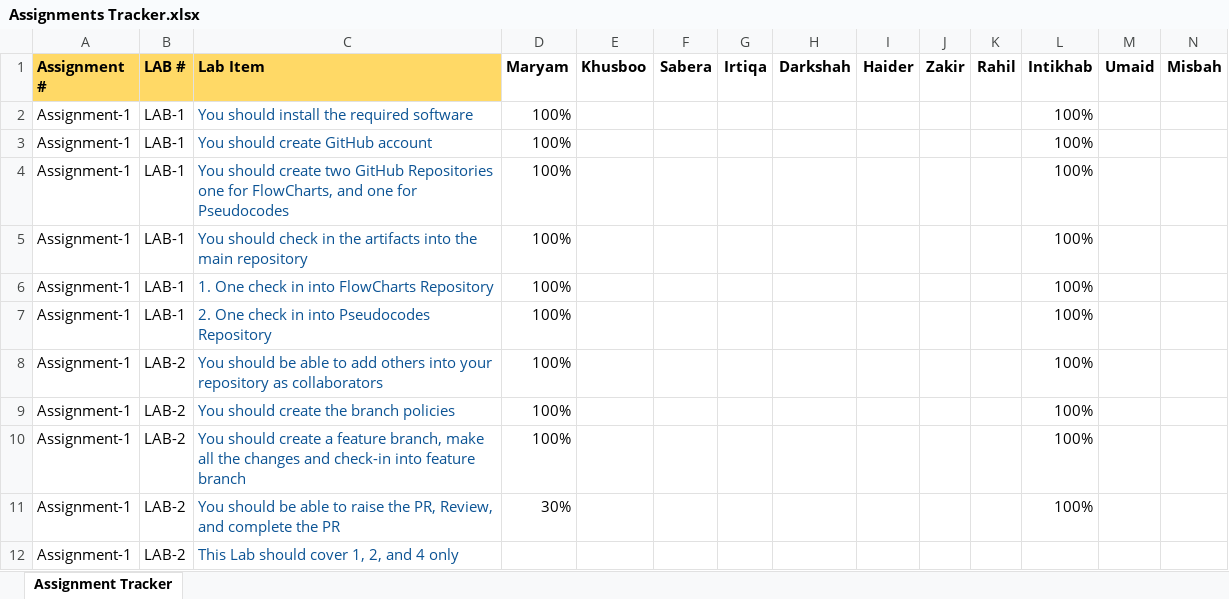
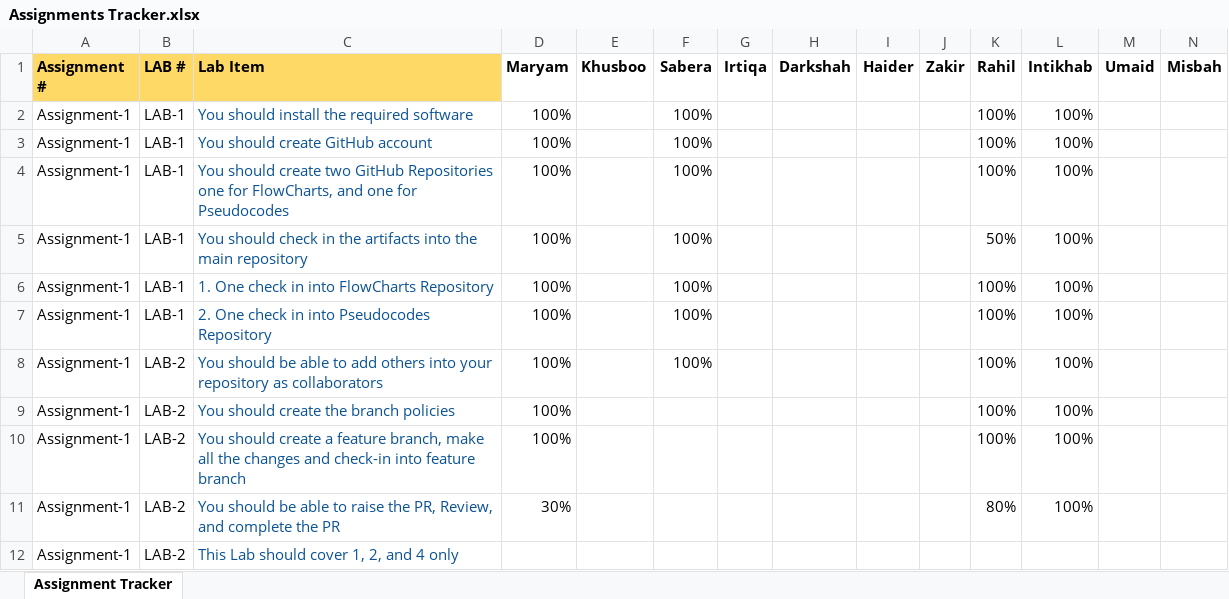
Before and after one commit to HorizonDreamVision/fs_ITMentoring_March2024, an Excel workbook: Assignments/Assignments Tracker.xlsx, sheet Assignment Tracker, drawn as a sheet; values as stored, in another font and other column widths than the file's, no borders; the diff names each change by its address in the sheet, - before the commit and + after, or states it on an @@ line.

Commit message:
removed duplicate file and updated Rahil's tracker

```diff
--- a/Assignments/Assignments Tracker.xlsx (sheet Assignment Tracker)
+++ b/Assignments/Assignments Tracker.xlsx (sheet Assignment Tracker)
-F2:F8 (Sabera): (empty)
+F2:F8 (Sabera): 100%
-K2:K4 (Rahil): (empty)
+K2:K4 (Rahil): 100%
-K5 (Rahil): (empty)
+K5 (Rahil): 50%
-K6:K10 (Rahil): (empty)
+K6:K10 (Rahil): 100%
-K11 (Rahil): (empty)
+K11 (Rahil): 80%
```
Also changed, not shown: 1 other file.
